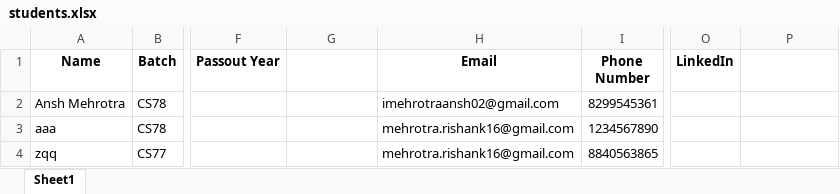
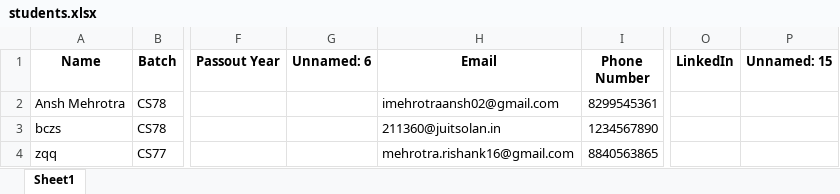
Before and after one commit to ansh-mehrotra/AluminiConnect, an Excel workbook: students.xlsx, sheet Sheet1, drawn as a sheet; only a part is shown, gaps mark what is left out; values as stored, in another font and other column widths than the file's, no borders; the diff names each change by its address in the sheet, - before the commit and + after, or states it on an @@ line.

```diff
--- a/students.xlsx (sheet Sheet1)
+++ b/students.xlsx (sheet Sheet1)
-G1: (empty)
+G1: Unnamed: 6
-P1: (empty)
+P1: Unnamed: 15
-A3 (Name): aaa
+A3 (Name): bczs
-H3 (Email): mehrotra.rishank16@gmail.com
+H3 (Email): 211360@juitsolan.in
```
Also changed, not shown: 2 other files.
